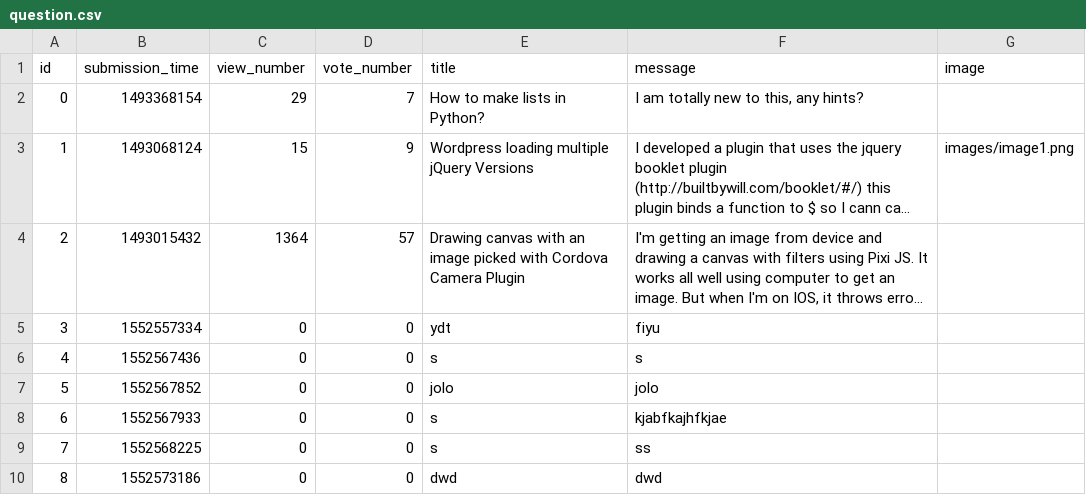
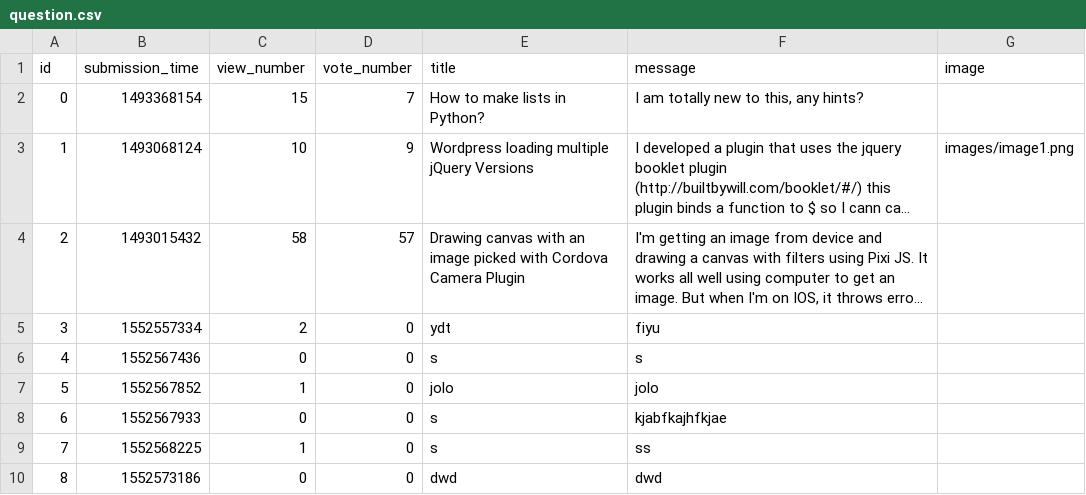
Before and after one commit to KubaL92/AskMate-v2, a CSV file: sample_data/question.csv, drawn as a sheet; long unchanged cells end in …; the diff names each change by its address in the sheet, - before the commit and + after, or states it on an @@ line.

```diff
--- a/sample_data/question.csv
+++ b/sample_data/question.csv
-C2 (view_number): 29
+C2 (view_number): 15
-C3 (view_number): 15
+C3 (view_number): 10
-C4 (view_number): 1364
+C4 (view_number): 58
-C5 (view_number): 0
+C5 (view_number): 2
-C7 (view_number): 0
+C7 (view_number): 1
-C9 (view_number): 0
+C9 (view_number): 1
```
Also changed, not shown: 11 other files.
